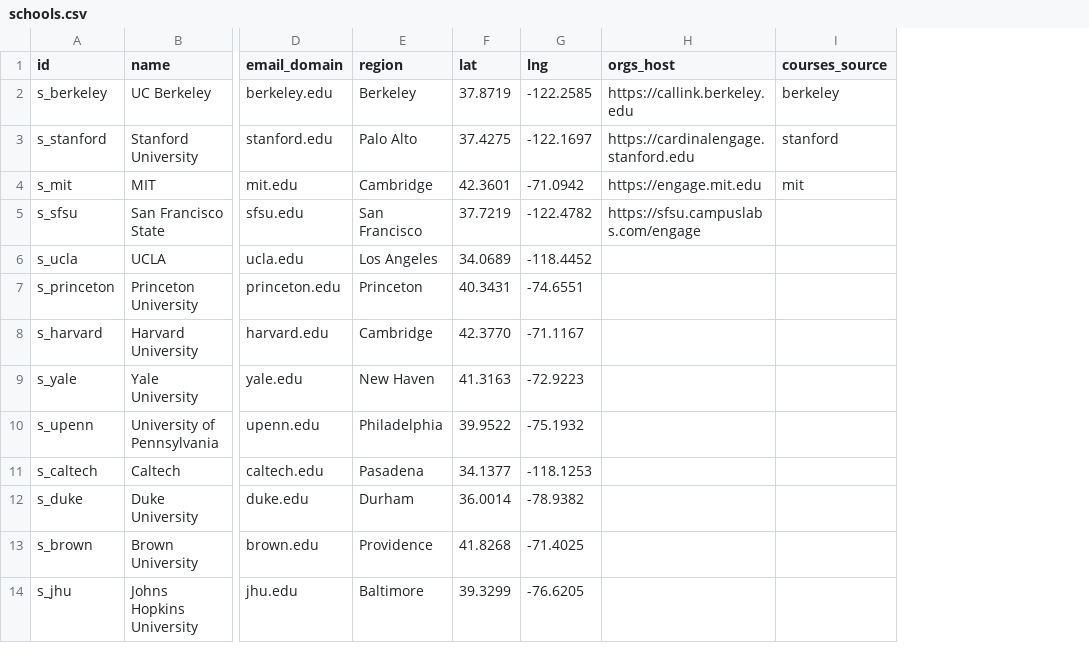
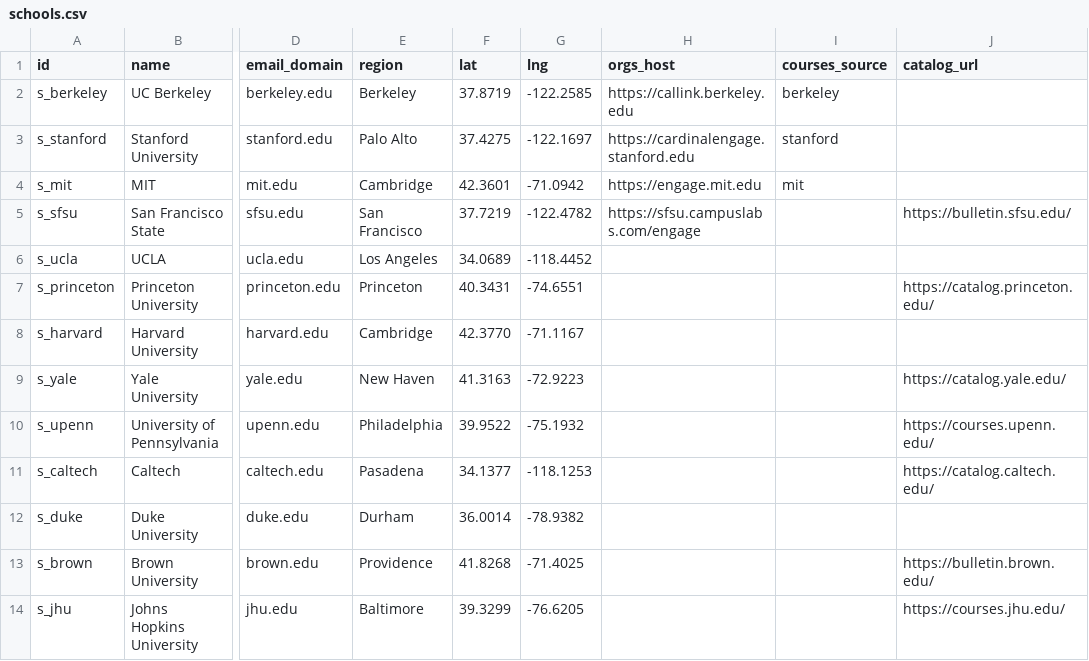
Before and after one commit to chaeyeon573/lumi, a CSV file: server/data/schools.csv, drawn as a sheet; only a part is shown, gaps mark what is left out; the diff names each change by its address in the sheet, - before the commit and + after, or states it on an @@ line.

```diff
--- a/server/data/schools.csv
+++ b/server/data/schools.csv
+column J (catalog_url), rows 5-14: https://bulletin.sfsu.edu/ |  | https://catalog.princeton.edu/ |  | https://catalog.yale.edu/ | https://courses.upenn.edu/ | https://catalog.caltech.edu/ |  | https://bulletin.brown.edu/ | https://courses.jhu.edu/
```
Also changed, not shown: 3 other files.
